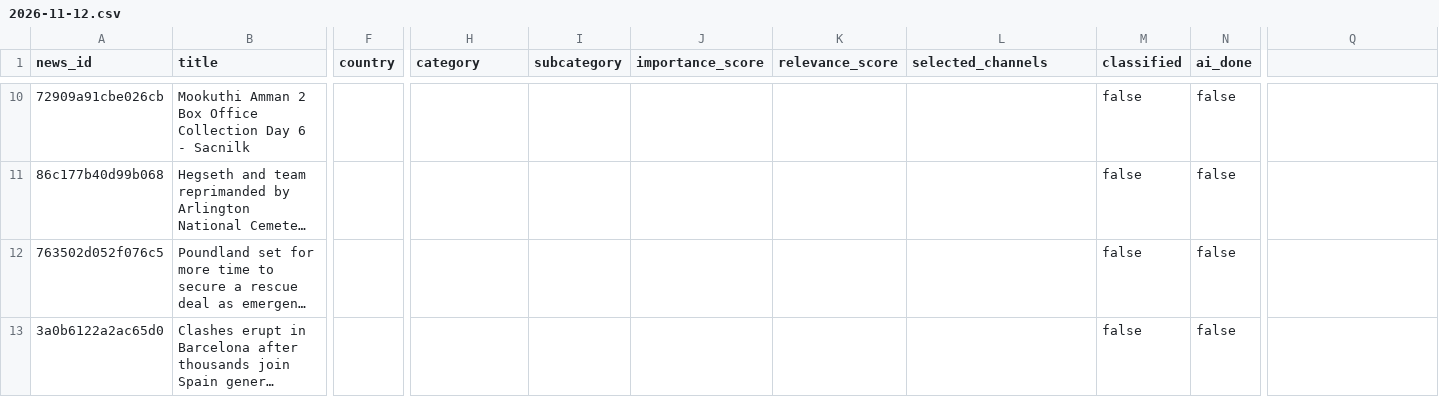
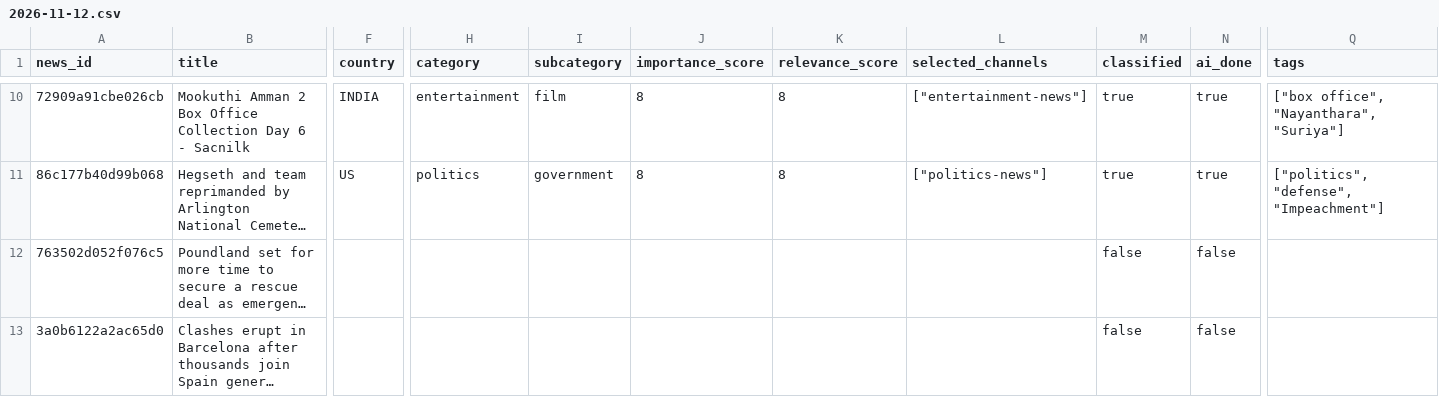
Before and after one commit to ansarisamaddev-byte/AI-News-Publisher, a CSV file: data/news/2026-11-12.csv, drawn as a sheet; only a part is shown, gaps mark what is left out; long unchanged cells end in …; the diff covers the shown part only; the diff names each change by its address in the sheet, - before the commit and + after, or states it on an @@ line.

```diff
--- a/data/news/2026-11-12.csv
+++ b/data/news/2026-11-12.csv
-Q1: (empty)
+Q1: tags
-F10 (country): (empty)
+F10 (country): INDIA
-H10 (category): (empty)
+H10 (category): entertainment
-I10 (subcategory): (empty)
+I10 (subcategory): film
-J10:J11 (importance_score): (empty)
+J10:J11 (importance_score): 8
-K10:K11 (relevance_score): (empty)
+K10:K11 (relevance_score): 8
-L10 (selected_channels): (empty)
+L10 (selected_channels): ["entertainment-news"]
-M10:M11 (classified): false
+M10:M11 (classified): true
-N10:N11 (ai_done): false
+N10:N11 (ai_done): true
-Q10 (tags): (empty)
+Q10 (tags): ["box office", "Nayanthara", "Suriya"]
-F11 (country): (empty)
+F11 (country): US
-H11 (category): (empty)
+H11 (category): politics
-I11 (subcategory): (empty)
+I11 (subcategory): government
-L11 (selected_channels): (empty)
+L11 (selected_channels): ["politics-news"]
-Q11 (tags): (empty)
+Q11 (tags): ["politics", "defense", "Impeachment"]
```
Also changed, not shown: 45 edited cells elsewhere in this file, 7 other files.
